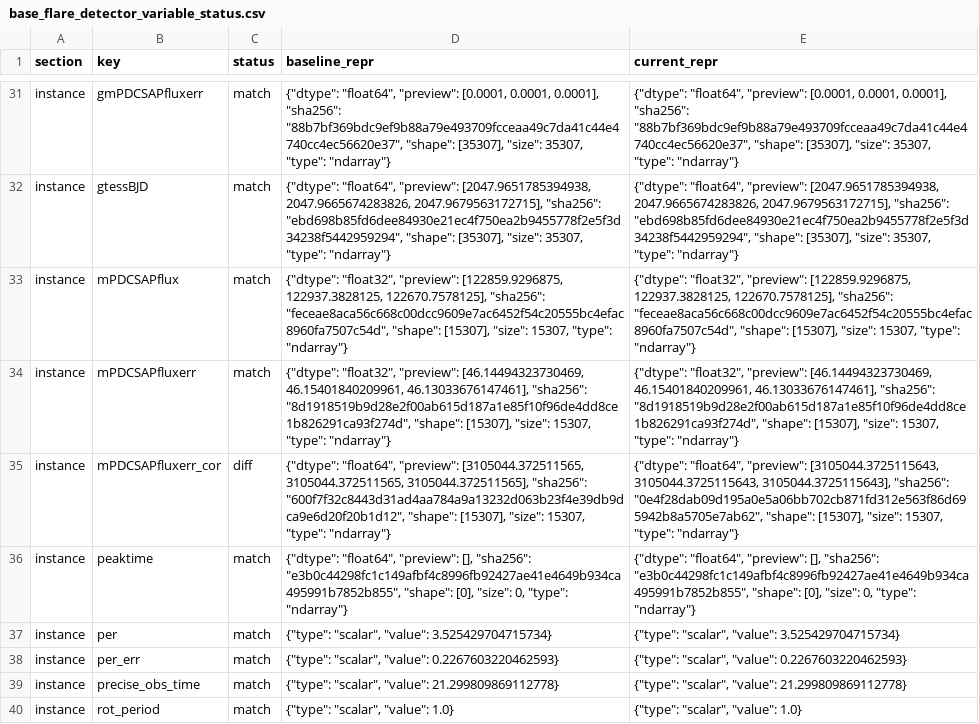
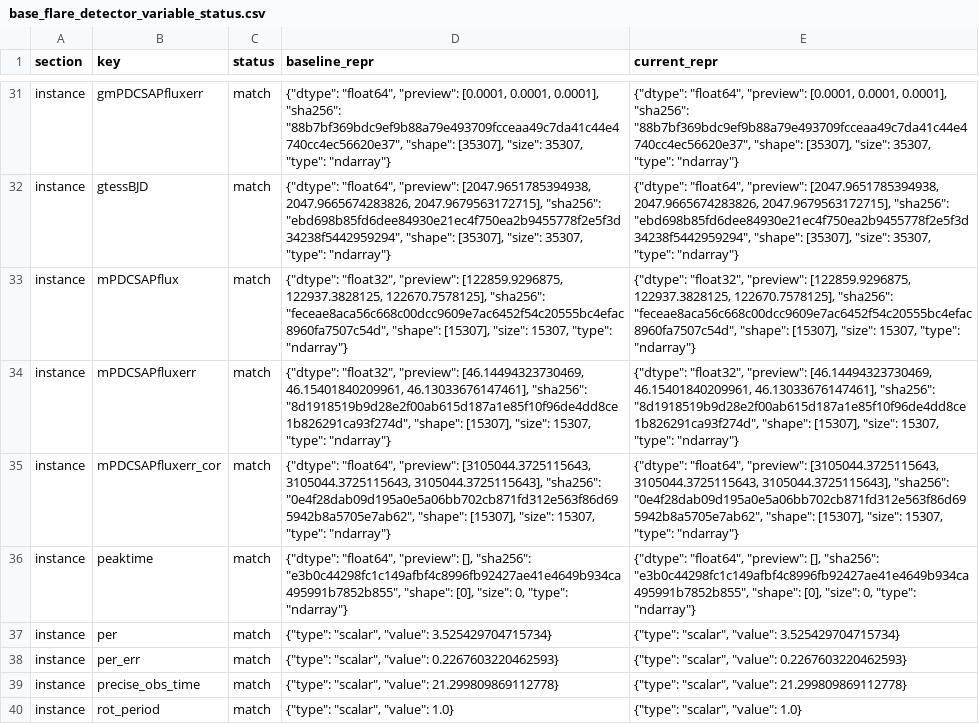
Before and after one commit to yama662607/kyoto-flare-detection, a CSV file: reports/validation/global/base_flare_detector_variable_status.csv, drawn as a sheet; only a part is shown, gaps mark what is left out.

```diff
--- a/reports/validation/global/base_flare_detector_variable_status.csv
+++ b/reports/validation/global/base_flare_detector_variable_status.csv
@@ -34,3 +34,3 @@ instance,mPDCSAPflux,match,"{""dtype"": ""float32"", ""preview"": [122859.929687
 instance,mPDCSAPfluxerr,match,"{""dtype"": ""float32"", ""preview"": [46.14494323730469, 46.15401840209961, 46.13033676147461], ""sha256"": ""8d1918519b9d28e2f00ab615d187a1e85f10f96de4dd8ce1b826291ca93f274d"", ""shape"": [15307], ""size"": 15307, ""type"": ""ndarray""}","{""dtype"": ""float32"", ""preview"": [46.14494323730469, 46.15401840209961, 46.13033676147461], ""sha256"": ""8d1918519b9d28e2f00ab615d187a1e85f10f96de4dd8ce1b826291ca93f274d"", ""shape"": [15307], ""size"": 15307, ""type"": ""ndarray""}"
-instance,mPDCSAPfluxerr_cor,diff,"{""dtype"": ""float64"", ""preview"": [3105044.372511565, 3105044.372511565, 3105044.372511565], ""sha256"": ""600f7f32c8443d31ad4aa784a9a13232d063b23f4e39db9dca9e6d20f20b1d12"", ""shape"": [15307], ""size"": 15307, ""type"": ""ndarray""}","{""dtype"": ""float64"", ""preview"": [3105044.3725115643, 3105044.3725115643, 3105044.3725115643], ""sha256"": ""0e4f28dab09d195a0e5a06bb702cb871fd312e563f86d695942b8a5705e7ab62"", ""shape"": [15307], ""size"": 15307, ""type"": ""ndarray""}"
+instance,mPDCSAPfluxerr_cor,match,"{""dtype"": ""float64"", ""preview"": [3105044.3725115643, 3105044.3725115643, 3105044.3725115643], ""sha256"": ""0e4f28dab09d195a0e5a06bb702cb871fd312e563f86d695942b8a5705e7ab62"", ""shape"": [15307], ""size"": 15307, ""type"": ""ndarray""}","{""dtype"": ""float64"", ""preview"": [3105044.3725115643, 3105044.3725115643, 3105044.3725115643], ""sha256"": ""0e4f28dab09d195a0e5a06bb702cb871fd312e563f86d695942b8a5705e7ab62"", ""shape"": [15307], ""size"": 15307, ""type"": ""ndarray""}"
 instance,peaktime,match,"{""dtype"": ""float64"", ""preview"": [], ""sha256"": ""e3b0c44298fc1c149afbf4c8996fb92427ae41e4649b934ca495991b7852b855"", ""shape"": [0], ""size"": 0, ""type"": ""ndarray""}","{""dtype"": ""float64"", ""preview"": [], ""sha256"": ""e3b0c44298fc1c149afbf4c8996fb92427ae41e4649b934ca495991b7852b855"", ""shape"": [0], ""size"": 0, ""type"": ""ndarray""}"
```
Also changed, not shown: 8 other files.
